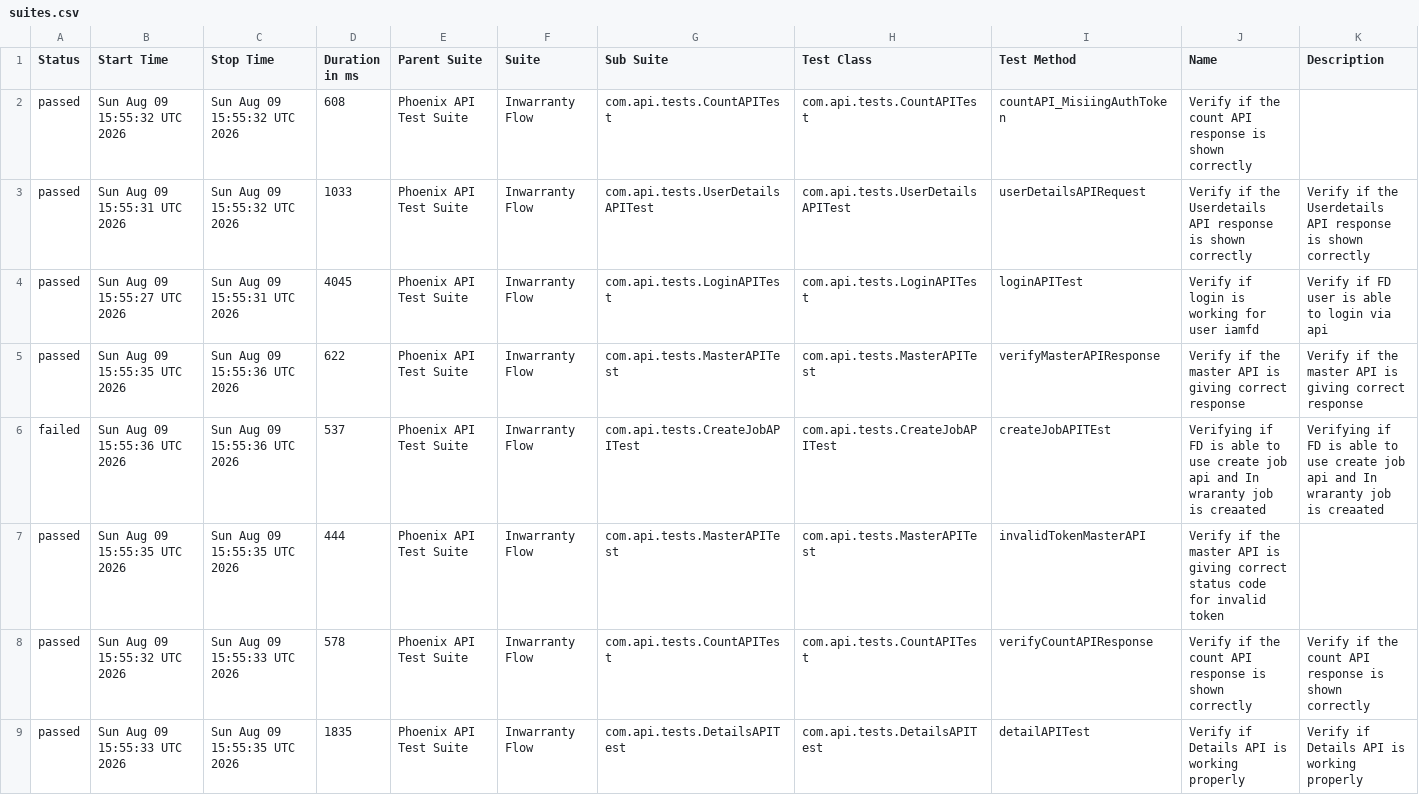
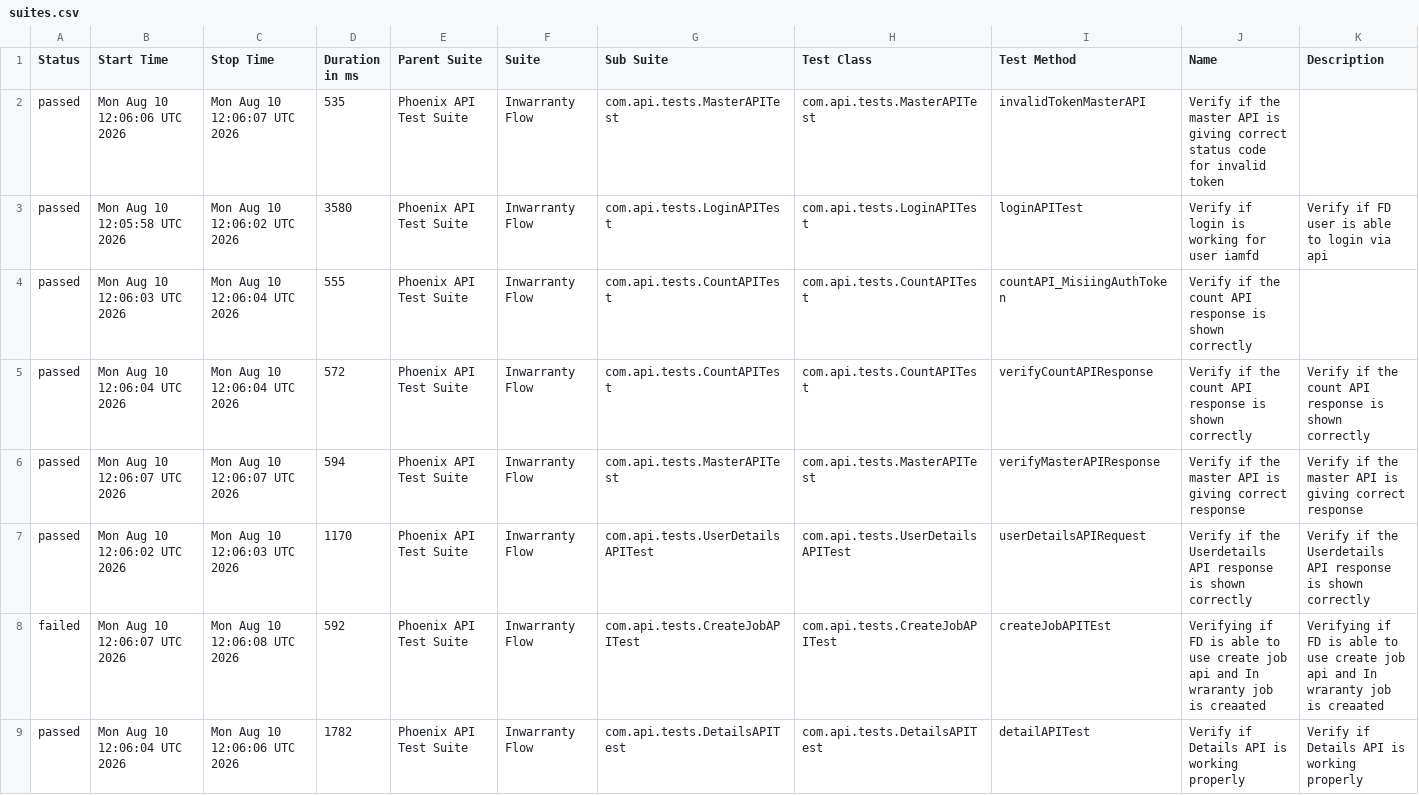
Before and after one commit to idavinde/PhoenixTestAutomationFramwork, a CSV file: data/suites.csv, drawn as a sheet.

```diff
--- a/data/suites.csv
+++ b/data/suites.csv
@@ -1,9 +1,9 @@
 "Status","Start Time","Stop Time","Duration in ms","Parent Suite","Suite","Sub Suite","Test Class","Test Method","Name","Description"
-"passed","Sun Aug 09 15:55:32 UTC 2026","Sun Aug 09 15:55:32 UTC 2026","608","Phoenix API Test Suite","Inwarranty Flow","com.api.tests.CountAPITest","com.api.tests.CountAPITest","countAPI_MisiingAuthToken","Verify if the count API response is shown correctly",""
-"passed","Sun Aug 09 15:55:31 UTC 2026","Sun Aug 09 15:55:32 UTC 2026","1033","Phoenix API Test Suite","Inwarranty Flow","com.api.tests.UserDetailsAPITest","com.api.tests.UserDetailsAPITest","userDetailsAPIRequest","Verify if the Userdetails API response is shown correctly","Verify if the Userdetails API response is shown correctly"
-"passed","Sun Aug 09 15:55:27 UTC 2026","Sun Aug 09 15:55:31 UTC 2026","4045","Phoenix API Test Suite","Inwarranty Flow","com.api.tests.LoginAPITest","com.api.tests.LoginAPITest","loginAPITest","Verify if login is working for user iamfd","Verify if FD user is able to login via api"
-"passed","Sun Aug 09 15:55:35 UTC 2026","Sun Aug 09 15:55:36 UTC 2026","622","Phoenix API Test Suite","Inwarranty Flow","com.api.tests.MasterAPITest","com.api.tests.MasterAPITest","verifyMasterAPIResponse","Verify if the master API is giving correct response","Verify if the master API is giving correct response"
-"failed","Sun Aug 09 15:55:36 UTC 2026","Sun Aug 09 15:55:36 UTC 2026","537","Phoenix API Test Suite","Inwarranty Flow","com.api.tests.CreateJobAPITest","com.api.tests.CreateJobAPITest","createJobAPITEst","Verifying if FD is able to use create job api and In wraranty job is creaated ","Verifying if FD is able to use create job api and In wraranty job is creaated"
-"passed","Sun Aug 09 15:55:35 UTC 2026","Sun Aug 09 15:55:35 UTC 2026","444","Phoenix API Test Suite","Inwarranty Flow","com.api.tests.MasterAPITest","com.api.tests.MasterAPITest","invalidTokenMasterAPI","Verify if the master API is giving correct status code for invalid token",""
-"passed","Sun Aug 09 15:55:32 UTC 2026","Sun Aug 09 15:55:33 UTC 2026","578","Phoenix API Test Suite","Inwarranty Flow","com.api.tests.CountAPITest","com.api.tests.CountAPITest","verifyCountAPIResponse","Verify if the count API response is shown correctly","Verify if the count API response is shown correctly"
-"passed","Sun Aug 09 15:55:33 UTC 2026","Sun Aug 09 15:55:35 UTC 2026","1835","Phoenix API Test Suite","Inwarranty Flow","com.api.tests.DetailsAPITest","com.api.tests.DetailsAPITest","detailAPITest","Verify if Details API is working properly","Verify if Details API is working properly"
+"passed","Mon Aug 10 12:06:06 UTC 2026","Mon Aug 10 12:06:07 UTC 2026","535","Phoenix API Test Suite","Inwarranty Flow","com.api.tests.MasterAPITest","com.api.tests.MasterAPITest","invalidTokenMasterAPI","Verify if the master API is giving correct status code for invalid token",""
+"passed","Mon Aug 10 12:05:58 UTC 2026","Mon Aug 10 12:06:02 UTC 2026","3580","Phoenix API Test Suite","Inwarranty Flow","com.api.tests.LoginAPITest","com.api.tests.LoginAPITest","loginAPITest","Verify if login is working for user iamfd","Verify if FD user is able to login via api"
+"passed","Mon Aug 10 12:06:03 UTC 2026","Mon Aug 10 12:06:04 UTC 2026","555","Phoenix API Test Suite","Inwarranty Flow","com.api.tests.CountAPITest","com.api.tests.CountAPITest","countAPI_MisiingAuthToken","Verify if the count API response is shown correctly",""
+"passed","Mon Aug 10 12:06:04 UTC 2026","Mon Aug 10 12:06:04 UTC 2026","572","Phoenix API Test Suite","Inwarranty Flow","com.api.tests.CountAPITest","com.api.tests.CountAPITest","verifyCountAPIResponse","Verify if the count API response is shown correctly","Verify if the count API response is shown correctly"
+"passed","Mon Aug 10 12:06:07 UTC 2026","Mon Aug 10 12:06:07 UTC 2026","594","Phoenix API Test Suite","Inwarranty Flow","com.api.tests.MasterAPITest","com.api.tests.MasterAPITest","verifyMasterAPIResponse","Verify if the master API is giving correct response","Verify if the master API is giving correct response"
+"passed","Mon Aug 10 12:06:02 UTC 2026","Mon Aug 10 12:06:03 UTC 2026","1170","Phoenix API Test Suite","Inwarranty Flow","com.api.tests.UserDetailsAPITest","com.api.tests.UserDetailsAPITest","userDetailsAPIRequest","Verify if the Userdetails API response is shown correctly","Verify if the Userdetails API response is shown correctly"
+"failed","Mon Aug 10 12:06:07 UTC 2026","Mon Aug 10 12:06:08 UTC 2026","592","Phoenix API Test Suite","Inwarranty Flow","com.api.tests.CreateJobAPITest","com.api.tests.CreateJobAPITest","createJobAPITEst","Verifying if FD is able to use create job api and In wraranty job is creaated ","Verifying if FD is able to use create job api and In wraranty job is creaated"
+"passed","Mon Aug 10 12:06:04 UTC 2026","Mon Aug 10 12:06:06 UTC 2026","1782","Phoenix API Test Suite","Inwarranty Flow","com.api.tests.DetailsAPITest","com.api.tests.DetailsAPITest","detailAPITest","Verify if Details API is working properly","Verify if Details API is working properly"
```
Also changed, not shown: data/behaviors.csv, 52 other files.
